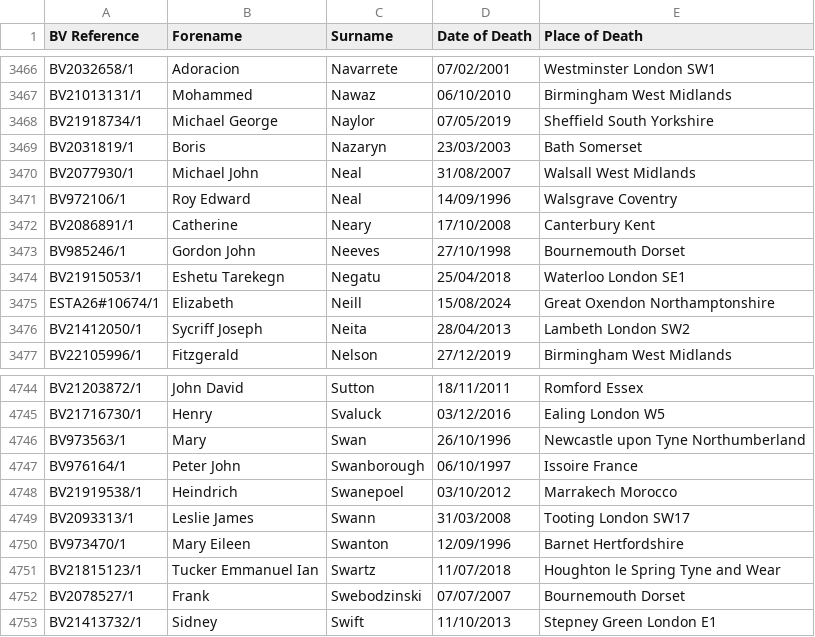
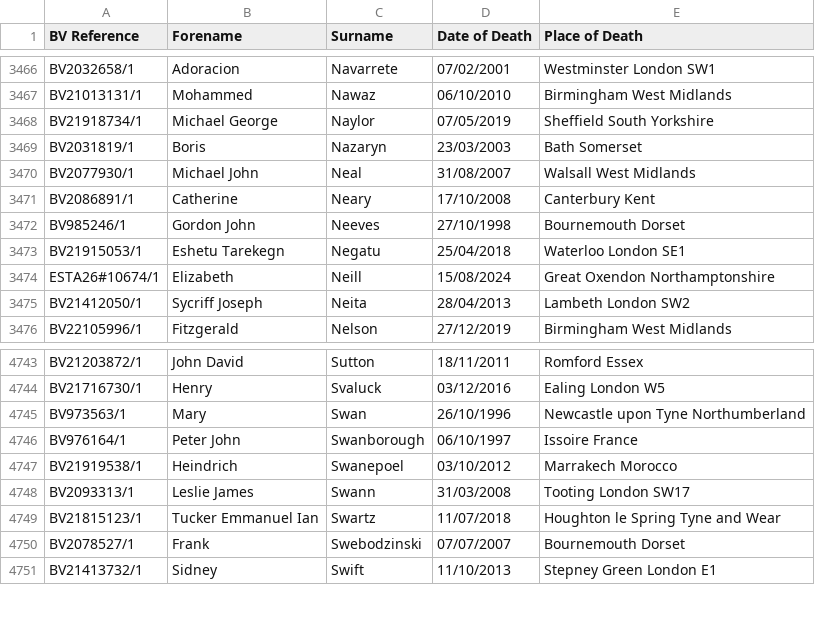
Before and after one commit to FWLPython/bv-moniter, a CSV file: bv_saved_list.csv, drawn as a sheet; only a part is shown, gaps mark what is left out; the diff names each change by its address in the sheet, - before the commit and + after, or states it on an @@ line.

Commit message:
Update BV saved list [skip ci]

```diff
--- a/bv_saved_list.csv
+++ b/bv_saved_list.csv
-row 3471: BV972106/1 | Roy Edward | Neal | 14/09/1996 | Walsgrave Coventry
-row 4750: BV973470/1 | Mary Eileen | Swanton | 12/09/1996 | Barnet Hertfordshire
```
Also changed, not shown: 1 other file.
